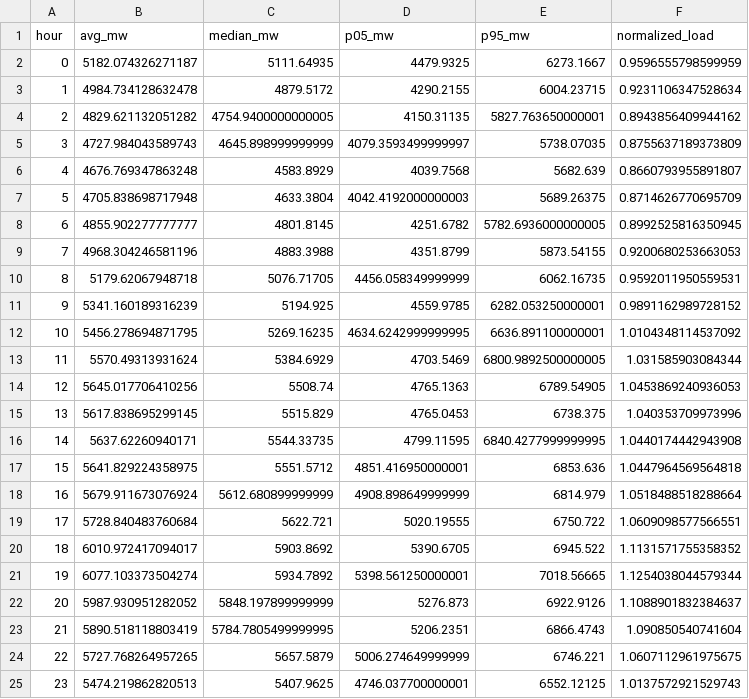
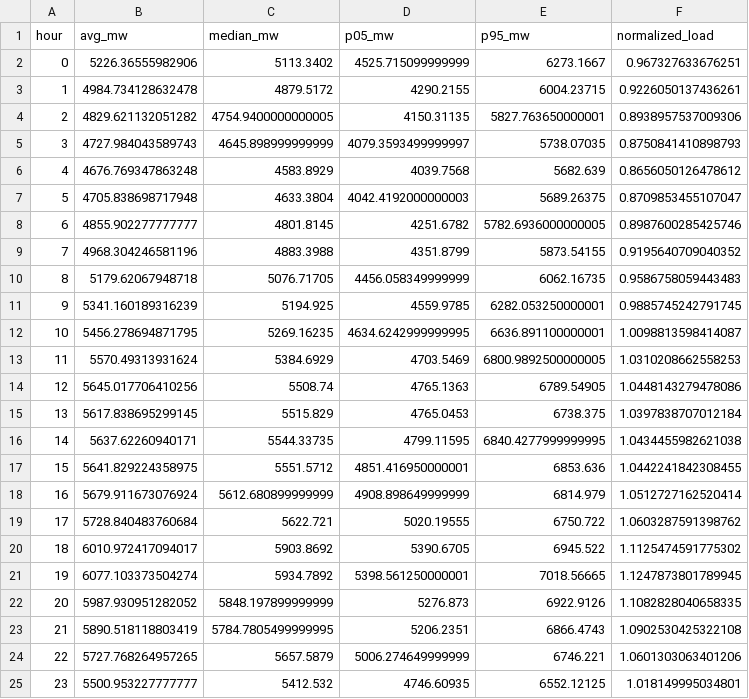
Before and after one commit to EstevezCodando/EstevezCodando-rj-energy-datalake, a CSV file: data/gold/rj_average_24h.csv, drawn as a sheet.

```diff
--- a/data/gold/rj_average_24h.csv
+++ b/data/gold/rj_average_24h.csv
@@ -1,25 +1,25 @@
 hour,avg_mw,median_mw,p05_mw,p95_mw,normalized_load
-0,5182.074326271187,5111.64935,4479.9325,6273.1667,0.9596555798599959
-1,4984.734128632478,4879.5172,4290.2155,6004.23715,0.9231106347528634
-2,4829.621132051282,4754.9400000000005,4150.31135,5827.763650000001,0.8943856409944162
-3,4727.984043589743,4645.898999999999,4079.3593499999997,5738.07035,0.8755637189373809
-4,4676.769347863248,4583.8929,4039.7568,5682.639,0.8660793955891807
-5,4705.838698717948,4633.3804,4042.4192000000003,5689.26375,0.8714626770695709
-6,4855.902277777777,4801.8145,4251.6782,5782.6936000000005,0.8992525816350945
-7,4968.304246581196,4883.3988,4351.8799,5873.54155,0.9200680253663053
-8,5179.62067948718,5076.71705,4456.058349999999,6062.16735,0.9592011950559531
-9,5341.160189316239,5194.925,4559.9785,6282.053250000001,0.9891162989728152
-10,5456.278694871795,5269.16235,4634.6242999999995,6636.891100000001,1.0104348114537092
-11,5570.49313931624,5384.6929,4703.5469,6800.9892500000005,1.031585903084344
-12,5645.017706410256,5508.74,4765.1363,6789.54905,1.0453869240936053
-13,5617.838695299145,5515.829,4765.0453,6738.375,1.040353709973996
-14,5637.62260940171,5544.33735,4799.11595,6840.4277999999995,1.0440174442943908
-15,5641.829224358975,5551.5712,4851.416950000001,6853.636,1.0447964569564818
-16,5679.911673076924,5612.680899999999,4908.898649999999,6814.979,1.0518488518288664
-17,5728.840483760684,5622.721,5020.19555,6750.722,1.0609098577566551
-18,6010.972417094017,5903.8692,5390.6705,6945.522,1.1131571755358352
-19,6077.103373504274,5934.7892,5398.561250000001,7018.56665,1.1254038044579344
-20,5987.930951282052,5848.197899999999,5276.873,6922.9126,1.1088901832384637
-21,5890.518118803419,5784.7805499999995,5206.2351,6866.4743,1.090850540741604
-22,5727.768264957265,5657.5879,5006.274649999999,6746.221,1.0607112961975675
-23,5474.219862820513,5407.9625,4746.037700000001,6552.12125,1.0137572921529743
+0,5226.36555982906,5113.3402,4525.715099999999,6273.1667,0.967327633676251
+1,4984.734128632478,4879.5172,4290.2155,6004.23715,0.9226050137436261
+2,4829.621132051282,4754.9400000000005,4150.31135,5827.763650000001,0.8938957537009306
+3,4727.984043589743,4645.898999999999,4079.3593499999997,5738.07035,0.8750841410898793
+4,4676.769347863248,4583.8929,4039.7568,5682.639,0.8656050126478612
+5,4705.838698717948,4633.3804,4042.4192000000003,5689.26375,0.8709853455107047
+6,4855.902277777777,4801.8145,4251.6782,5782.6936000000005,0.8987600285425746
+7,4968.304246581196,4883.3988,4351.8799,5873.54155,0.9195640709040352
+8,5179.62067948718,5076.71705,4456.058349999999,6062.16735,0.9586758059443483
+9,5341.160189316239,5194.925,4559.9785,6282.053250000001,0.9885745242791745
+10,5456.278694871795,5269.16235,4634.6242999999995,6636.891100000001,1.0098813598414087
+11,5570.49313931624,5384.6929,4703.5469,6800.9892500000005,1.0310208662558253
+12,5645.017706410256,5508.74,4765.1363,6789.54905,1.0448143279478086
+13,5617.838695299145,5515.829,4765.0453,6738.375,1.0397838707012184
+14,5637.62260940171,5544.33735,4799.11595,6840.4277999999995,1.0434455982621038
+15,5641.829224358975,5551.5712,4851.416950000001,6853.636,1.0442241842308455
+16,5679.911673076924,5612.680899999999,4908.898649999999,6814.979,1.0512727162520414
+17,5728.840483760684,5622.721,5020.19555,6750.722,1.0603287591398762
+18,6010.972417094017,5903.8692,5390.6705,6945.522,1.1125474591775302
+19,6077.103373504274,5934.7892,5398.561250000001,7018.56665,1.1247873801789945
+20,5987.930951282052,5848.197899999999,5276.873,6922.9126,1.1082828040658335
+21,5890.518118803419,5784.7805499999995,5206.2351,6866.4743,1.0902530425322108
+22,5727.768264957265,5657.5879,5006.274649999999,6746.221,1.0601303063401206
+23,5500.953227777777,5412.532,4746.60935,6552.12125,1.018149995034801
```
Also changed, not shown: data/gold/data_freshness_report.csv, data/gold/rj_average_24h_by_day_type.csv, 7 other files.
